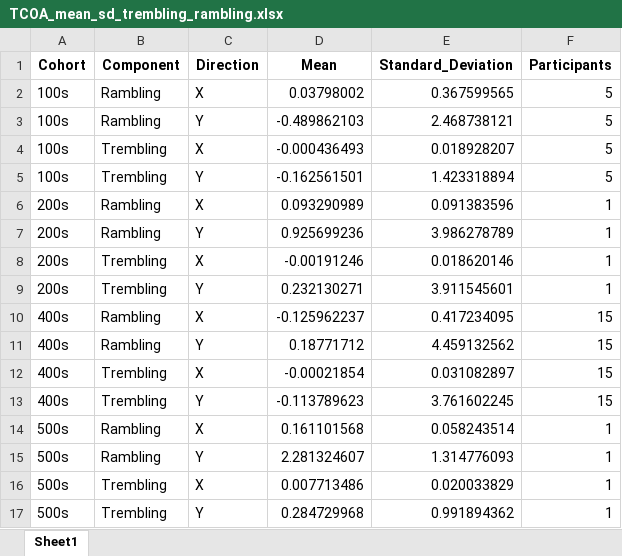
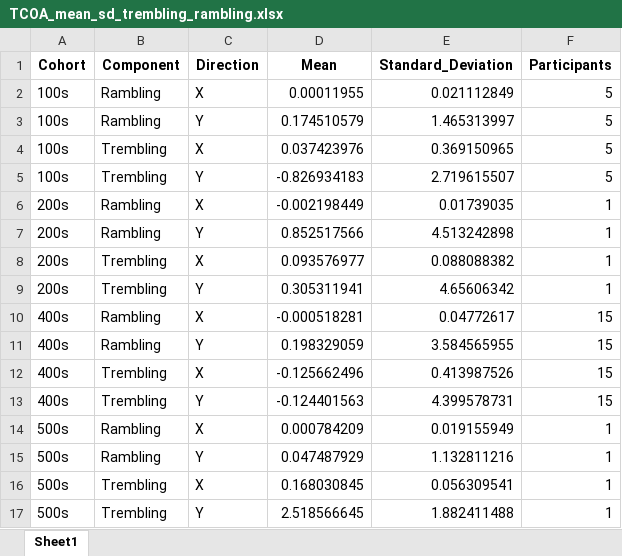
Before and after one commit to ariondey/app_sci_MFPRL, an Excel workbook: TCOA_mean_sd_trembling_rambling.xlsx, sheet Sheet1, drawn as a sheet; values as stored, in another font and other column widths than the file's, no borders; the diff names each change by its address in the sheet, - before the commit and + after, or states it on an @@ line.

```diff
--- a/TCOA_mean_sd_trembling_rambling.xlsx (sheet Sheet1)
+++ b/TCOA_mean_sd_trembling_rambling.xlsx (sheet Sheet1)
-D2 (Mean): 0.03798002
+D2 (Mean): 0.00011955
-E2 (Standard_Deviation): 0.367599565
+E2 (Standard_Deviation): 0.021112849
-D3 (Mean): -0.489862103
+D3 (Mean): 0.174510579
-E3 (Standard_Deviation): 2.468738121
+E3 (Standard_Deviation): 1.465313997
-D4 (Mean): -0.000436493
+D4 (Mean): 0.037423976
-E4 (Standard_Deviation): 0.018928207
+E4 (Standard_Deviation): 0.369150965
-D5 (Mean): -0.162561501
+D5 (Mean): -0.826934183
-E5 (Standard_Deviation): 1.423318894
+E5 (Standard_Deviation): 2.719615507
-D6 (Mean): 0.093290989
+D6 (Mean): -0.002198449
-E6 (Standard_Deviation): 0.091383596
+E6 (Standard_Deviation): 0.01739035
-D7 (Mean): 0.925699236
+D7 (Mean): 0.852517566
-E7 (Standard_Deviation): 3.986278789
+E7 (Standard_Deviation): 4.513242898
-D8 (Mean): -0.00191246
+D8 (Mean): 0.093576977
-E8 (Standard_Deviation): 0.018620146
+E8 (Standard_Deviation): 0.088088382
-D9 (Mean): 0.232130271
+D9 (Mean): 0.305311941
-E9 (Standard_Deviation): 3.911545601
+E9 (Standard_Deviation): 4.65606342
-D10 (Mean): -0.125962237
+D10 (Mean): -0.000518281
-E10 (Standard_Deviation): 0.417234095
+E10 (Standard_Deviation): 0.04772617
-D11 (Mean): 0.18771712
+D11 (Mean): 0.198329059
-E11 (Standard_Deviation): 4.459132562
+E11 (Standard_Deviation): 3.584565955
-D12 (Mean): -0.00021854
+D12 (Mean): -0.125662496
-E12 (Standard_Deviation): 0.031082897
+E12 (Standard_Deviation): 0.413987526
-D13 (Mean): -0.113789623
+D13 (Mean): -0.124401563
-E13 (Standard_Deviation): 3.761602245
+E13 (Standard_Deviation): 4.399578731
-D14 (Mean): 0.161101568
+D14 (Mean): 0.000784209
-E14 (Standard_Deviation): 0.058243514
+E14 (Standard_Deviation): 0.019155949
-D15 (Mean): 2.281324607
+D15 (Mean): 0.047487929
-E15 (Standard_Deviation): 1.314776093
+E15 (Standard_Deviation): 1.132811216
-D16 (Mean): 0.007713486
+D16 (Mean): 0.168030845
-E16 (Standard_Deviation): 0.020033829
+E16 (Standard_Deviation): 0.056309541
-D17 (Mean): 0.284729968
+D17 (Mean): 2.518566645
-E17 (Standard_Deviation): 0.991894362
+E17 (Standard_Deviation): 1.882411488
```
Also changed, not shown: 12 other files.
